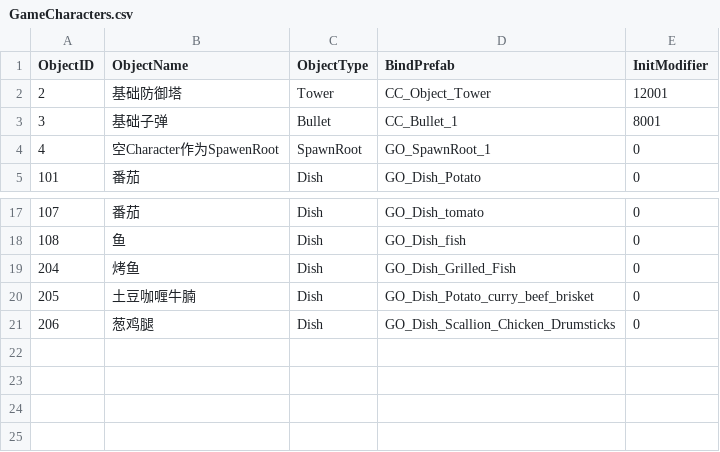
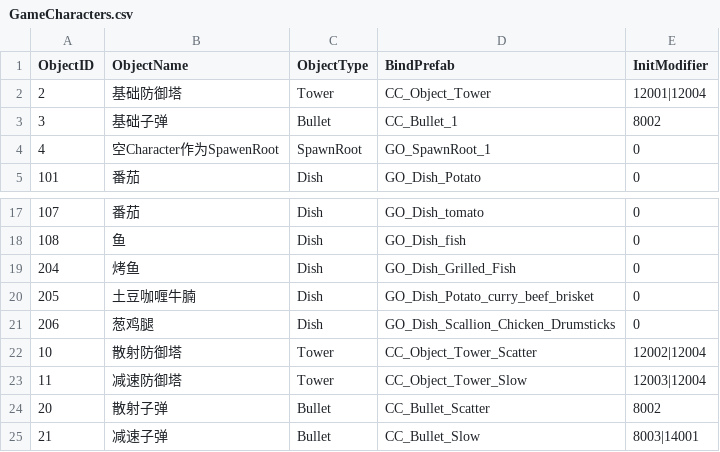
Before and after one commit to WXC-HUB/Project3D, a CSV file: Assets/Resources/Configs/GameCharacters.csv, drawn as a sheet; only a part is shown, gaps mark what is left out.

```diff
--- a/Assets/Resources/Configs/GameCharacters.csv
+++ b/Assets/Resources/Configs/GameCharacters.csv
@@ -1,4 +1,4 @@
 ObjectID,ObjectName,ObjectType,BindPrefab,InitModifier
-2,基础防御塔,Tower,CC_Object_Tower,12001
-3,基础子弹,Bullet,CC_Bullet_1,8001
+2,基础防御塔,Tower,CC_Object_Tower,12001|12004
+3,基础子弹,Bullet,CC_Bullet_1,8002
 4,空Character作为SpawenRoot,SpawnRoot,GO_SpawnRoot_1,0
@@ -21 +21,5 @@
 206,葱鸡腿,Dish,GO_Dish_Scallion_Chicken_Drumsticks,0
+10,散射防御塔,Tower,CC_Object_Tower_Scatter,12002|12004
+11,减速防御塔,Tower,CC_Object_Tower_Slow,12003|12004
+20,散射子弹,Bullet,CC_Bullet_Scatter,8002
+21,减速子弹,Bullet,CC_Bullet_Slow,8003|14001
```
Also changed, not shown: Assets/Resources/Configs/GameModifiers.csv, Assets/Resources/Configs/GameSkills.csv, 31 other files.
